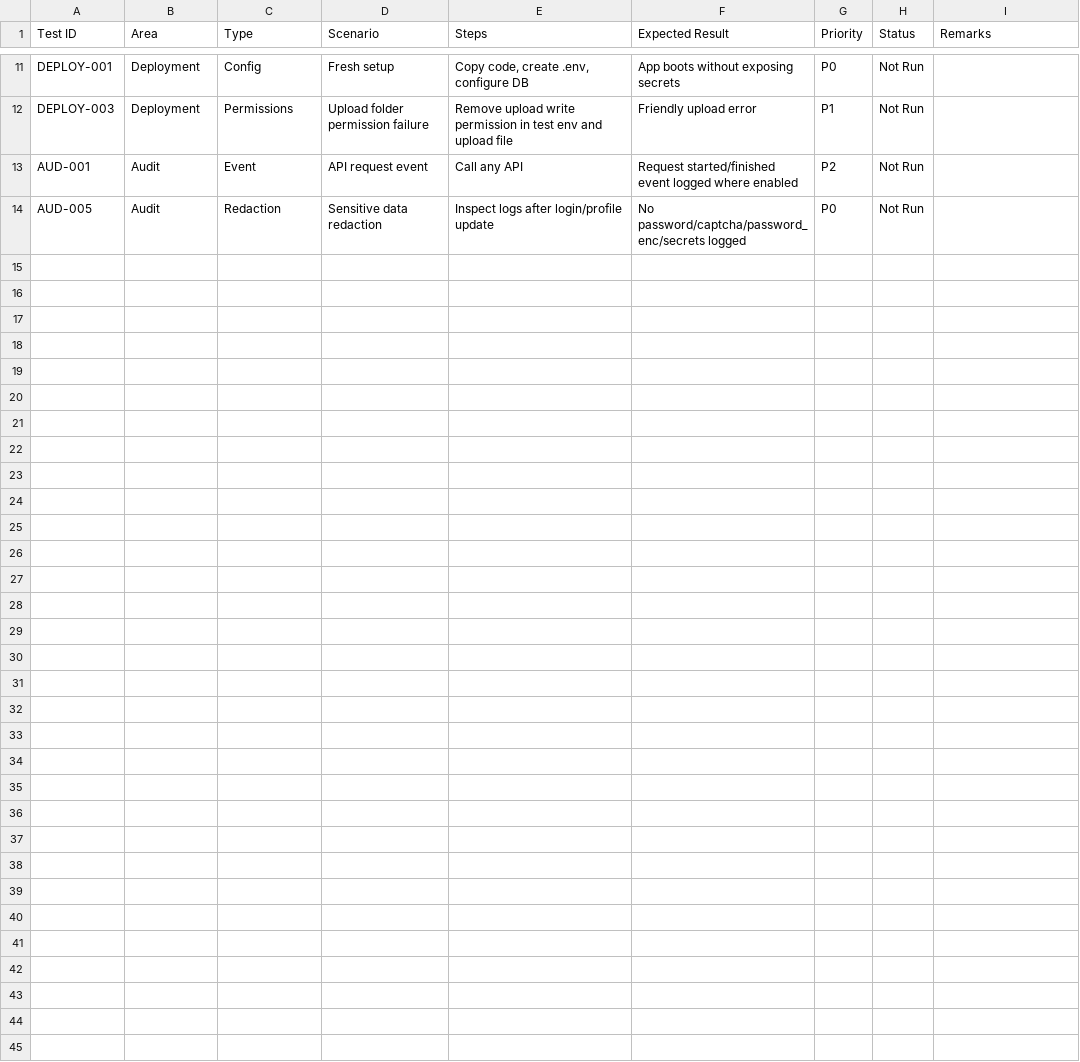
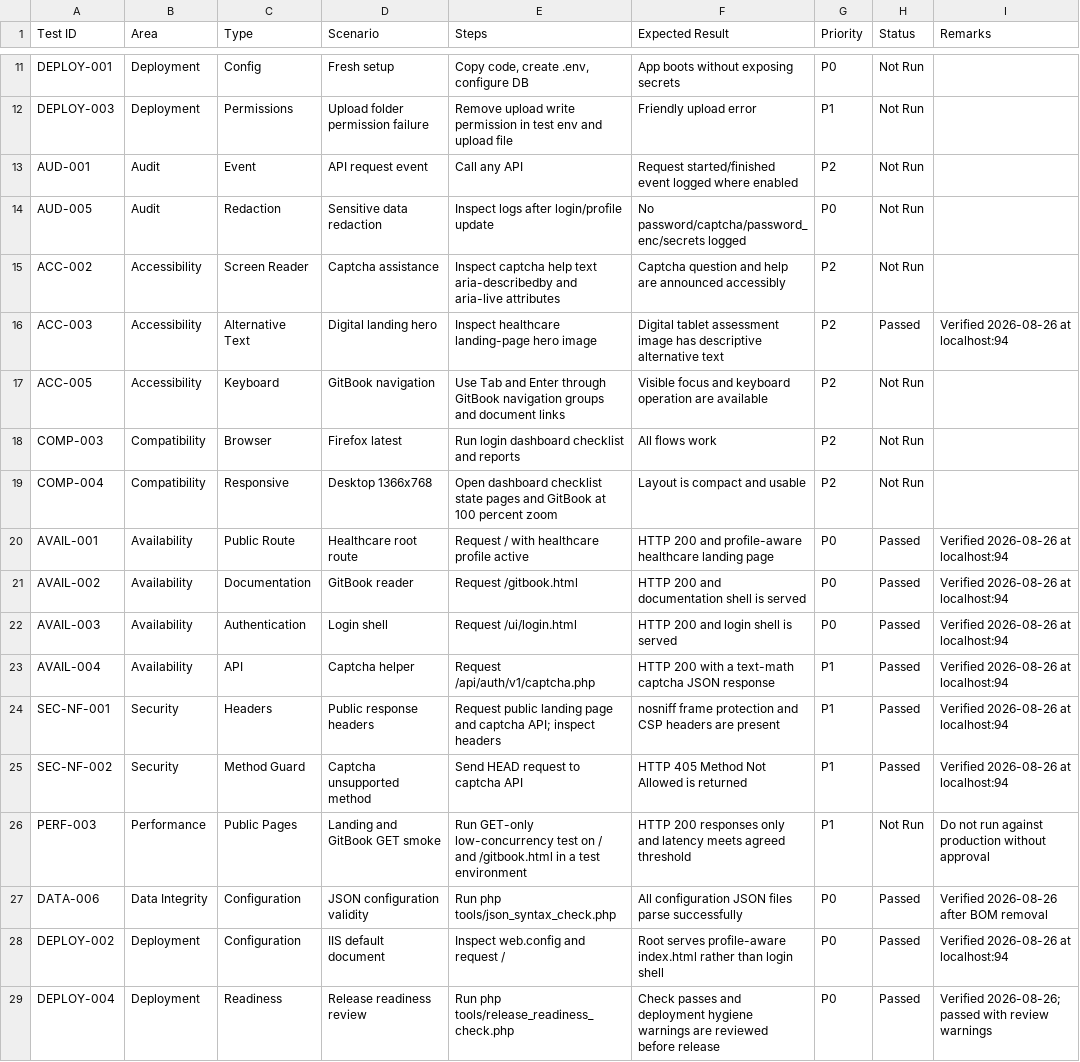
Before and after one commit to PSMRI/saQshi_open_source, a CSV file: docs/testing/saqshi_non_functional_test_cases.csv, drawn as a sheet; only a part is shown, gaps mark what is left out; the diff names each change by its address in the sheet, - before the commit and + after, or states it on an @@ line.

```diff
--- a/docs/testing/saqshi_non_functional_test_cases.csv
+++ b/docs/testing/saqshi_non_functional_test_cases.csv
+row 15: ACC-002 | Accessibility | Screen Reader | Captcha assistance | Inspect captcha help text aria-describedby and aria-live attributes | Captcha question and help are announced accessibly | P2 | Not Run
+row 16: ACC-003 | Accessibility | Alternative Text | Digital landing hero | Inspect healthcare landing-page hero image | Digital tablet assessment image has descriptive alternative text | P2 | Passed | Verified 2026-08-26 at localhost:94
+row 17: ACC-005 | Accessibility | Keyboard | GitBook navigation | Use Tab and Enter through GitBook navigation groups and document links | Visible focus and keyboard operation are available | P2 | Not Run
+row 18: COMP-003 | Compatibility | Browser | Firefox latest | Run login dashboard checklist and reports | All flows work | P2 | Not Run
+row 19: COMP-004 | Compatibility | Responsive | Desktop 1366x768 | Open dashboard checklist state pages and GitBook at 100 percent zoom | Layout is compact and usable | P2 | Not Run
+row 20: AVAIL-001 | Availability | Public Route | Healthcare root route | Request / with healthcare profile active | HTTP 200 and profile-aware healthcare landing page | P0 | Passed | Verified 2026-08-26 at localhost:94
+row 21: AVAIL-002 | Availability | Documentation | GitBook reader | Request /gitbook.html | HTTP 200 and documentation shell is served | P0 | Passed | Verified 2026-08-26 at localhost:94
+row 22: AVAIL-003 | Availability | Authentication | Login shell | Request /ui/login.html | HTTP 200 and login shell is served | P0 | Passed | Verified 2026-08-26 at localhost:94
+row 23: AVAIL-004 | Availability | API | Captcha helper | Request /api/auth/v1/captcha.php | HTTP 200 with a text-math captcha JSON response | P1 | Passed | Verified 2026-08-26 at localhost:94
+row 24: SEC-NF-001 | Security | Headers | Public response headers | Request public landing page and captcha API; inspect headers | nosniff frame protection and CSP headers are present | P1 | Passed | Verified 2026-08-26 at localhost:94
+row 25: SEC-NF-002 | Security | Method Guard | Captcha unsupported method | Send HEAD request to captcha API | HTTP 405 Method Not Allowed is returned | P1 | Passed | Verified 2026-08-26 at localhost:94
+row 26: PERF-003 | Performance | Public Pages | Landing and GitBook GET smoke | Run GET-only low-concurrency test on / and /gitbook.html in a test environment | HTTP 200 responses only and latency meets agreed threshold | P1 | Not Run | Do not run against production without approval
+row 27: DATA-006 | Data Integrity | Configuration | JSON configuration validity | Run php tools/json_syntax_check.php | All configuration JSON files parse successfully | P0 | Passed | Verified 2026-08-26 after BOM removal
+row 28: DEPLOY-002 | Deployment | Configuration | IIS default document | Inspect web.config and request / | Root serves profile-aware index.html rather than login shell | P0 | Passed | Verified 2026-08-26 at localhost:94
+row 29: DEPLOY-004 | Deployment | Readiness | Release readiness review | Run php tools/release_readiness_check.php | Check passes and deployment hygiene warnings are reviewed before release | P0 | Passed | Verified 2026-08-26; passed with review warnings
```
Also changed, not shown: docs/testing/saqshi_blackbox_whitebox_test_cases.csv, docs/testing/wcag_page_by_page_audit.csv, 43 other files.
